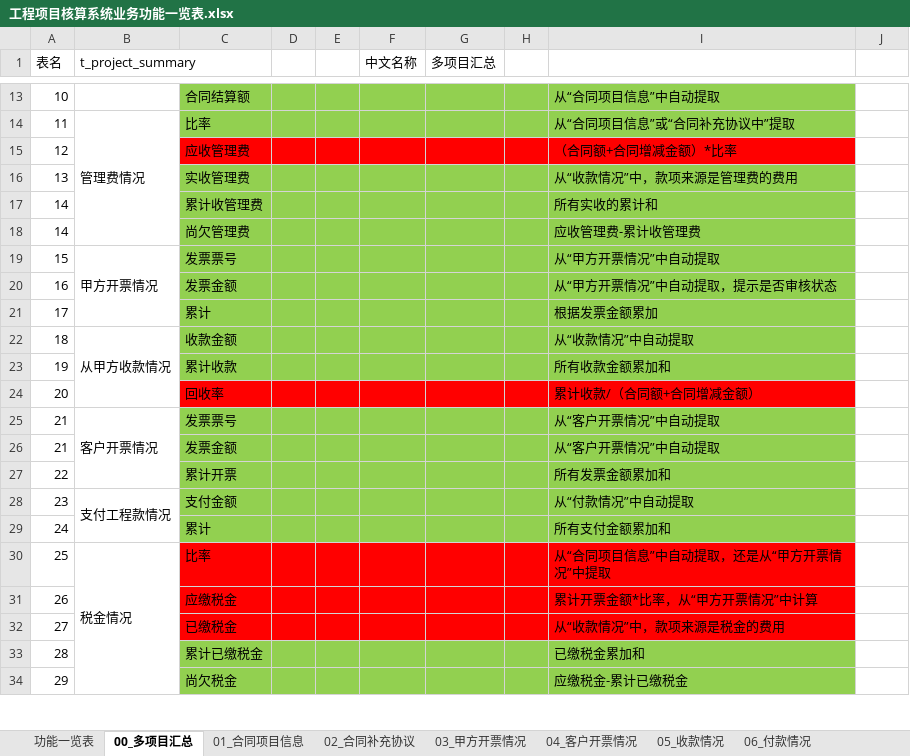
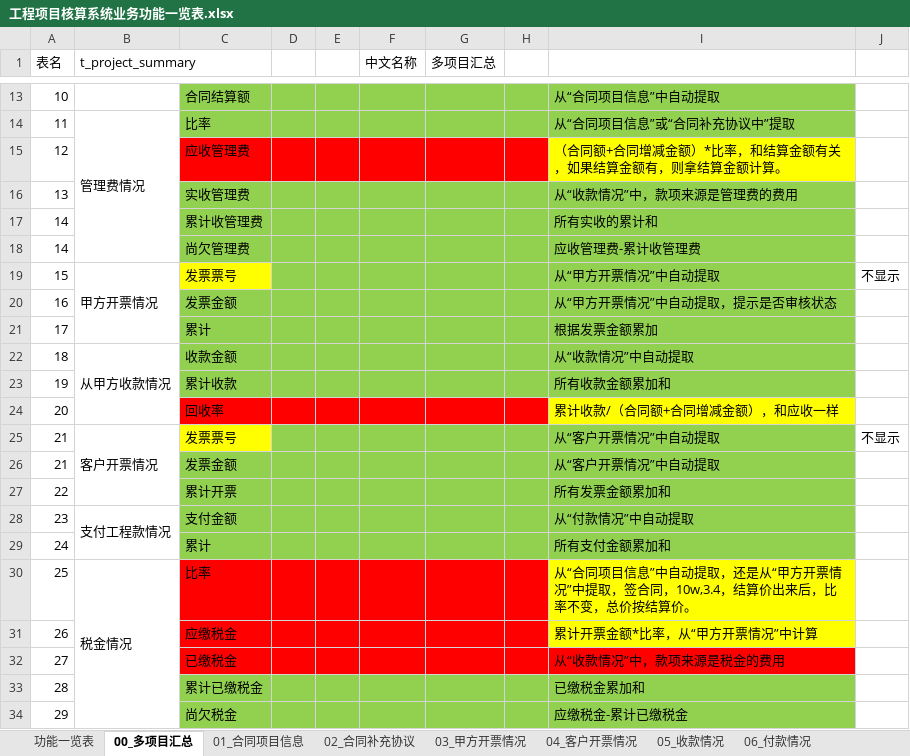
Before and after one commit to hply2014/hply, an Excel workbook: 04_设计文档/工程项目核算系统业务功能一览表.xlsx, sheet 00_多项目汇总, drawn as a sheet; only a part is shown, gaps mark what is left out; values as stored, in another font and other column widths than the file's, no borders; the diff names each change by its address in the sheet, - before the commit and + after, or states it on an @@ line.

```diff
--- a/04_设计文档/工程项目核算系统业务功能一览表.xlsx (sheet 00_多项目汇总)
+++ b/04_设计文档/工程项目核算系统业务功能一览表.xlsx (sheet 00_多项目汇总)
-I15: （合同额+合同增减金额）*比率
+I15: （合同额+合同增减金额）*比率，和结算金额有关，如果结算金额有，则拿结算金额计算。
-I15 fill: #FF0000
+I15 fill: #FFFF00
-C19 fill: #92D050
+C19 fill: #FFFF00
-J19: (empty)
+J19: 不显示
-I24: 累计收款/（合同额+合同增减金额）
+I24: 累计收款/（合同额+合同增减金额），和应收一样
-I24 fill: #FF0000
+I24 fill: #FFFF00
-C25 fill: #92D050
+C25 fill: #FFFF00
-J25: (empty)
+J25: 不显示
-I30: 从“合同项目信息”中自动提取，还是从“甲方开票情况”中提取
+I30: 从“合同项目信息”中自动提取，还是从“甲方开票情况”中提取，签合同，10w,3.4，结算价出来后，比率不变，总价按结算价。
-I30:I31 fill: #FF0000
+I30:I31 fill: #FFFF00
```
Also changed, not shown: sheet 07_往来欠款, sheet 01_合同项目信息, sheet 06_付款情况, sheet 05_收款情况, 3 other files.
